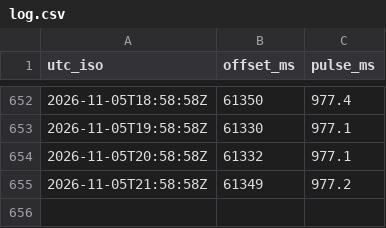
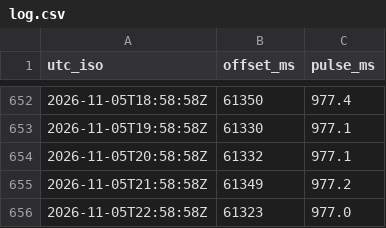
Before and after one commit to W1JGC/master-clock-monitor, a CSV file: log.csv, drawn as a sheet; only a part is shown, gaps mark what is left out.

Commit message:
data: log update 2026-11-05T23:00:02Z

```diff
--- a/log.csv
+++ b/log.csv
@@ -655 +655,2 @@ utc_iso,offset_ms,pulse_ms
 2026-11-05T21:58:58Z,61349,977.2
+2026-11-05T22:58:58Z,61323,977.0
```
